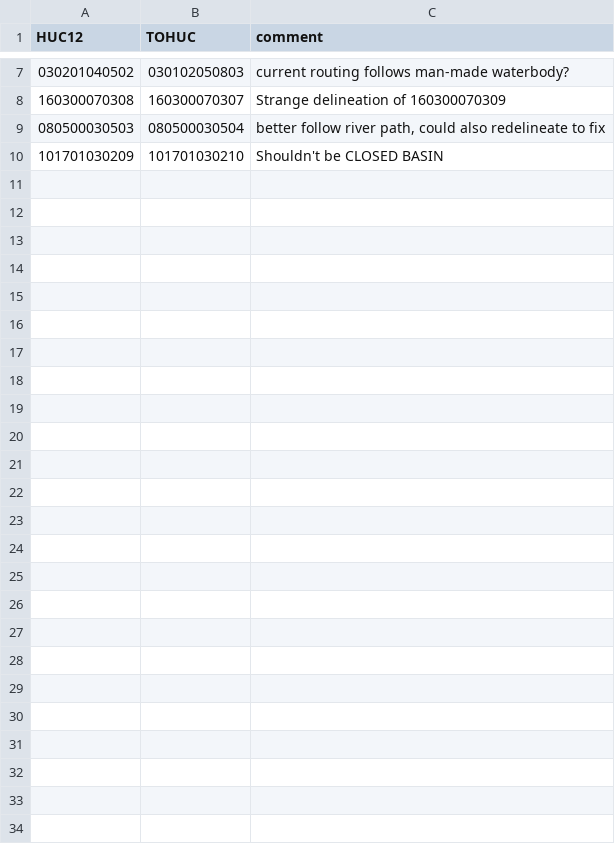
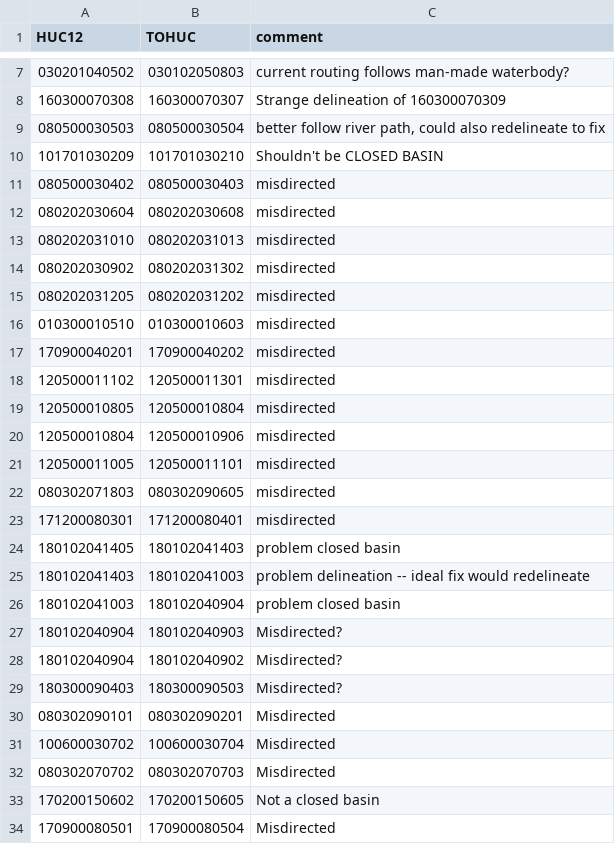
Before and after one commit to mikejohnson51/HU12_NHD, a CSV file: hu_fixes.csv, drawn as a sheet; only a part is shown, gaps mark what is left out.

```diff
--- a/hu_fixes.csv
+++ b/hu_fixes.csv
@@ -10 +10,25 @@ HUC12,TOHUC,comment
 101701030209,101701030210,Shouldn't be CLOSED BASIN
+080500030402,080500030403,misdirected
+080202030604,080202030608,misdirected
+080202031010,080202031013,misdirected
+080202030902,080202031302,misdirected
+080202031205,080202031202,misdirected
+010300010510,010300010603,misdirected
+170900040201,170900040202,misdirected
+120500011102,120500011301,misdirected
+120500010805,120500010804,misdirected
+120500010804,120500010906,misdirected
+120500011005,120500011101,misdirected
+080302071803,080302090605,misdirected
+171200080301,171200080401,misdirected
+180102041405,180102041403,problem closed basin
+180102041403,180102041003,problem delineation -- ideal fix would redelineate
+180102041003,180102040904,problem closed basin
+180102040904,180102040903,Misdirected?
+180102040904,180102040902,Misdirected?
+180300090403,180300090503,Misdirected?
+080302090101,080302090201,Misdirected
+100600030702,100600030704,Misdirected
+080302070702,080302070703,Misdirected
+170200150602,170200150605,Not a closed basin
+170900080501,170900080504,Misdirected
```
Also changed, not shown: 10 other files.
